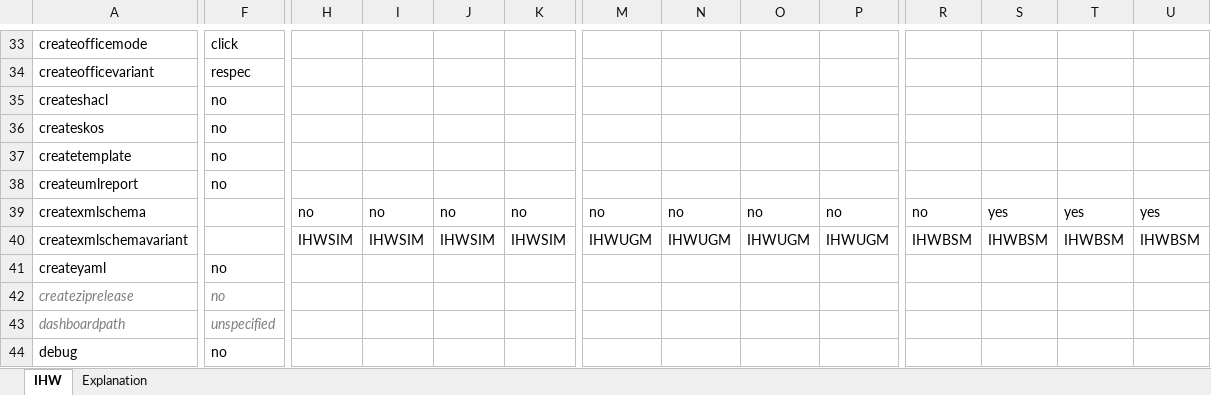
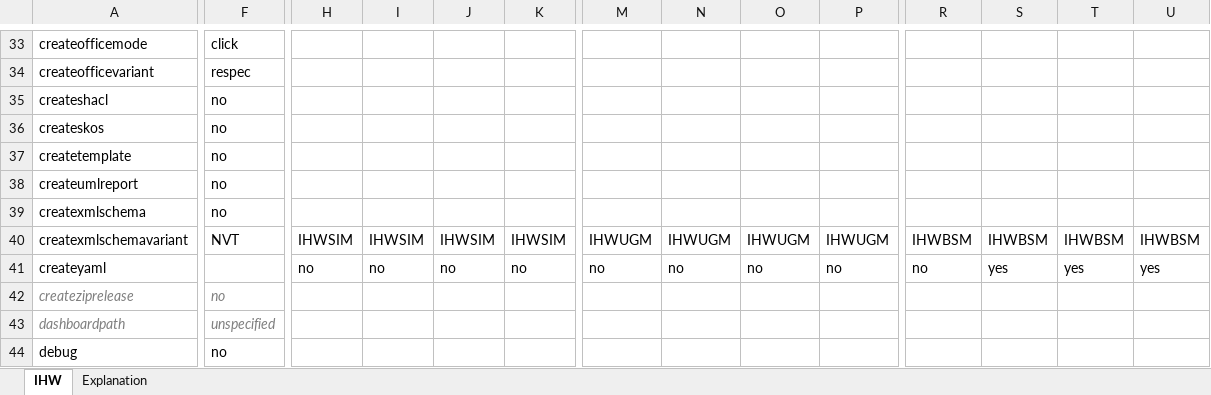
Before and after one commit to Imvertor/Imvertor-Maven, an Excel workbook: src/main/resources/input/IHW/props/IHW.xlsx, sheet IHW, drawn as a sheet; only a part is shown, gaps mark what is left out; values as stored, in another font and other column widths than the file's, no borders; the diff covers the shown part only; the diff names each change by its address in the sheet, - before the commit and + after, or states it on an @@ line.

Commit message:
IHW: nieuwe settings voor samenstellen OpenAPI

```diff
--- a/src/main/resources/input/IHW/props/IHW.xlsx (sheet IHW)
+++ b/src/main/resources/input/IHW/props/IHW.xlsx (sheet IHW)
-F39: (empty)
+F39: no
-H39: no
+H39: (empty)
-I39: no
+I39: (empty)
-J39: no
+J39: (empty)
-K39: no
+K39: (empty)
-M39: no
+M39: (empty)
-N39: no
+N39: (empty)
-O39: no
+O39: (empty)
-P39: no
+P39: (empty)
-R39: no
+R39: (empty)
-S39: yes
+S39: (empty)
-T39: yes
+T39: (empty)
-U39: yes
+U39: (empty)
-F40: (empty)
+F40: NVT
-F41: no
+F41: (empty)
-H41: (empty)
+H41: no
-I41: (empty)
+I41: no
-J41: (empty)
+J41: no
-K41: (empty)
+K41: no
-M41: (empty)
+M41: no
-N41: (empty)
+N41: no
-O41: (empty)
+O41: no
-P41: (empty)
+P41: no
-R41: (empty)
+R41: no
-S41: (empty)
+S41: yes
-T41: (empty)
+T41: yes
-U41: (empty)
+U41: yes
```
Also changed, not shown: 14 edited cells elsewhere in this sheet.
